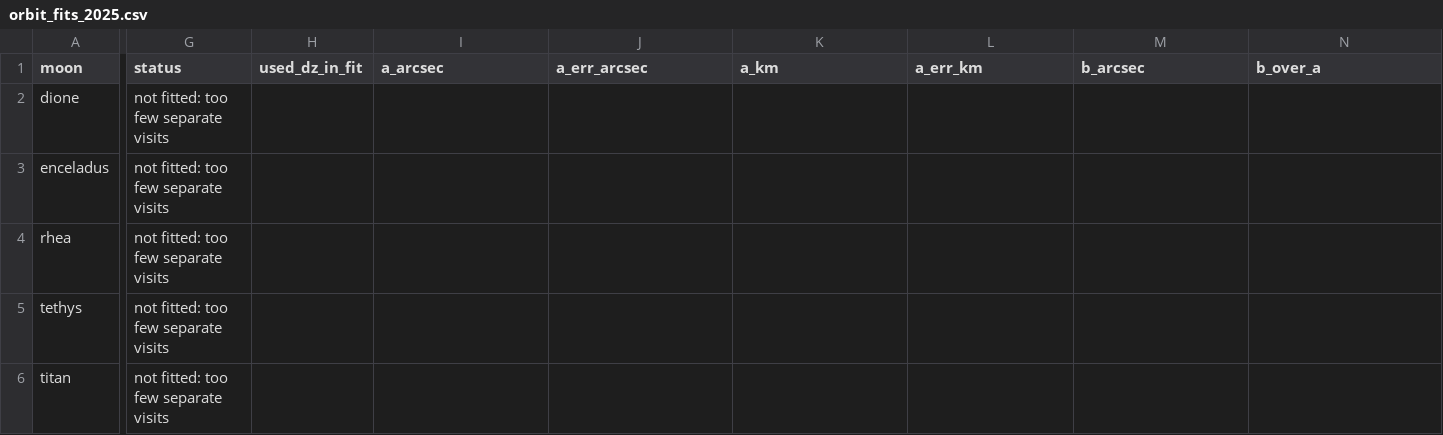
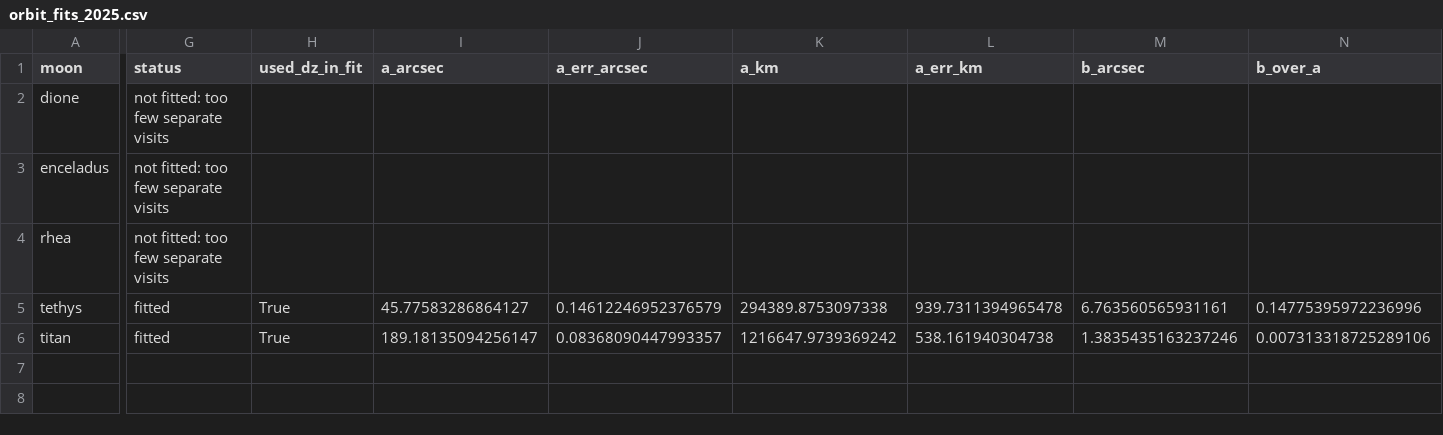
Before and after one commit to euanCampbell4/saturn_moons, a CSV file: results/orbit_fits_2025.csv, drawn as a sheet; only a part is shown, gaps mark what is left out; the diff covers the shown part only; the diff names each change by its address in the sheet, - before the commit and + after, or states it on an @@ line.

```diff
--- a/results/orbit_fits_2025.csv
+++ b/results/orbit_fits_2025.csv
-G5:G6 (status): not fitted: too few separate visits
+G5:G6 (status): fitted
-H5:H6 (used_dz_in_fit): (empty)
+H5:H6 (used_dz_in_fit): True
-I5 (a_arcsec): (empty)
+I5 (a_arcsec): 45.77583286864127
-J5 (a_err_arcsec): (empty)
+J5 (a_err_arcsec): 0.14612246952376579
-K5 (a_km): (empty)
+K5 (a_km): 294389.8753097338
-L5 (a_err_km): (empty)
+L5 (a_err_km): 939.7311394965478
-M5 (b_arcsec): (empty)
+M5 (b_arcsec): 6.763560565931161
-N5 (b_over_a): (empty)
+N5 (b_over_a): 0.14775395972236996
-I6 (a_arcsec): (empty)
+I6 (a_arcsec): 189.18135094256147
-J6 (a_err_arcsec): (empty)
+J6 (a_err_arcsec): 0.08368090447993357
-K6 (a_km): (empty)
+K6 (a_km): 1216647.9739369242
-L6 (a_err_km): (empty)
+L6 (a_err_km): 538.161940304738
-M6 (b_arcsec): (empty)
+M6 (b_arcsec): 1.3835435163237246
-N6 (b_over_a): (empty)
+N6 (b_over_a): 0.007313318725289106
```
Also changed, not shown: 31 edited cells elsewhere in this file, data/relative_positions.csv, results/angular_separations.csv, 39 other files.
